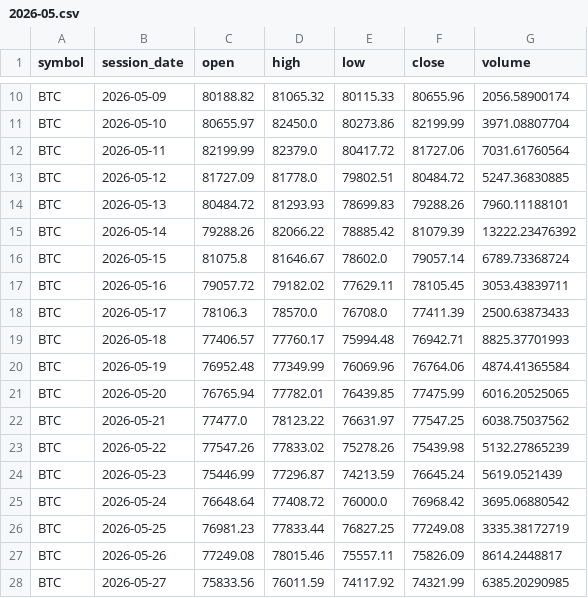
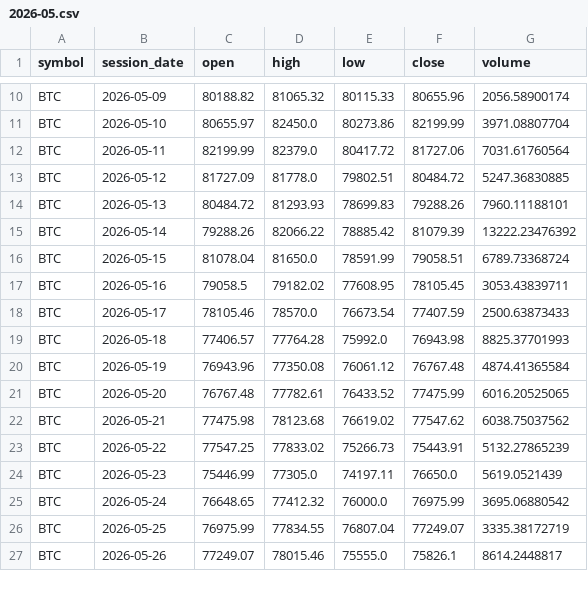
Before and after one commit to TheMrTBO/market-monitor, a CSV file: prices_daily/2026/2026-05.csv, drawn as a sheet; only a part is shown, gaps mark what is left out; the diff covers the shown part only.

```diff
--- a/prices_daily/2026/2026-05.csv
+++ b/prices_daily/2026/2026-05.csv
@@ -15,14 +15,13 @@ BTC,2026-05-13,80484.72,81293.93,78699.83,79288.26,7960.11188101
 BTC,2026-05-14,79288.26,82066.22,78885.42,81079.39,13222.23476392
-BTC,2026-05-15,81075.8,81646.67,78602.0,79057.14,6789.73368724
-BTC,2026-05-16,79057.72,79182.02,77629.11,78105.45,3053.43839711
-BTC,2026-05-17,78106.3,78570.0,76708.0,77411.39,2500.63873433
-BTC,2026-05-18,77406.57,77760.17,75994.48,76942.71,8825.37701993
-BTC,2026-05-19,76952.48,77349.99,76069.96,76764.06,4874.41365584
-BTC,2026-05-20,76765.94,77782.01,76439.85,77475.99,6016.20525065
-BTC,2026-05-21,77477.0,78123.22,76631.97,77547.25,6038.75037562
-BTC,2026-05-22,77547.26,77833.02,75278.26,75439.98,5132.27865239
-BTC,2026-05-23,75446.99,77296.87,74213.59,76645.24,5619.0521439
-BTC,2026-05-24,76648.64,77408.72,76000.0,76968.42,3695.06880542
-BTC,2026-05-25,76981.23,77833.44,76827.25,77249.08,3335.38172719
-BTC,2026-05-26,77249.08,78015.46,75557.11,75826.09,8614.2448817
-BTC,2026-05-27,75833.56,76011.59,74117.92,74321.99,6385.20290985
+BTC,2026-05-15,81078.04,81650.0,78591.99,79058.51,6789.73368724
+BTC,2026-05-16,79058.5,79182.02,77608.95,78105.45,3053.43839711
+BTC,2026-05-17,78105.46,78570.0,76673.54,77407.59,2500.63873433
+BTC,2026-05-18,77406.57,77764.28,75992.0,76943.98,8825.37701993
+BTC,2026-05-19,76943.96,77350.08,76061.12,76767.48,4874.41365584
+BTC,2026-05-20,76767.48,77782.61,76433.52,77475.99,6016.20525065
+BTC,2026-05-21,77475.98,78123.68,76619.02,77547.62,6038.75037562
+BTC,2026-05-22,77547.25,77833.02,75266.73,75443.91,5132.27865239
+BTC,2026-05-23,75446.99,77305.0,74197.11,76650.0,5619.0521439
+BTC,2026-05-24,76648.65,77412.32,76000.0,76975.99,3695.06880542
+BTC,2026-05-25,76975.99,77834.55,76807.04,77249.07,3335.38172719
+BTC,2026-05-26,77249.07,78015.46,75555.0,75826.1,8614.2448817
```
Also changed, not shown: 1 added row and 12 edited cells elsewhere in this file, postmarket_scan/2026/2026-11-25.csv, prices_daily/2026/2026-06.csv, 6 other files.
